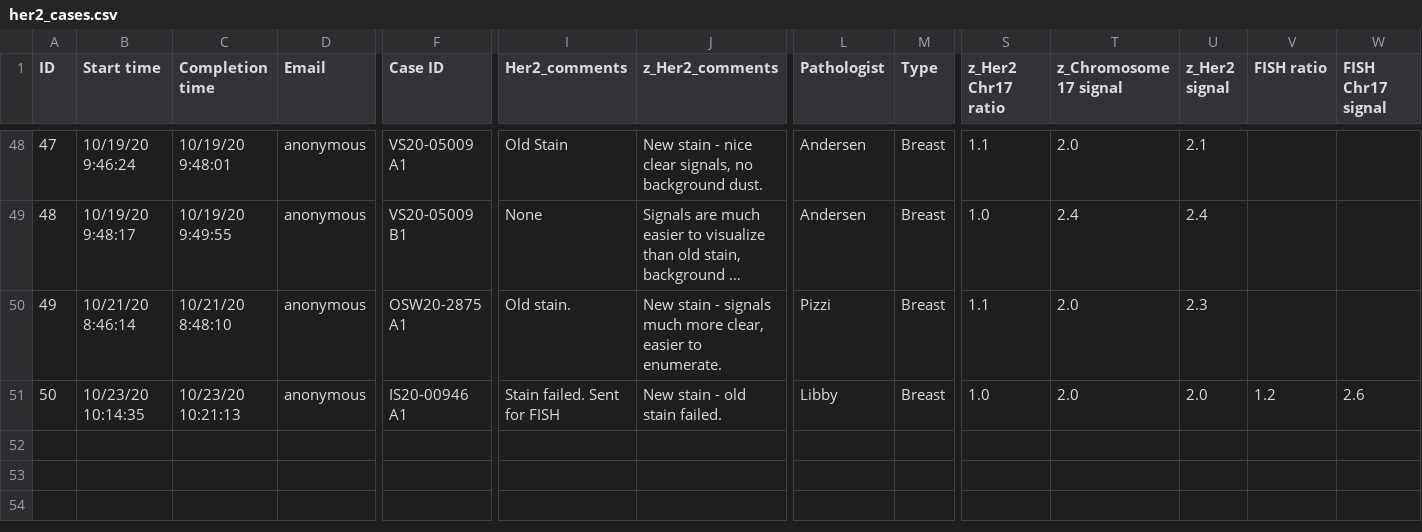
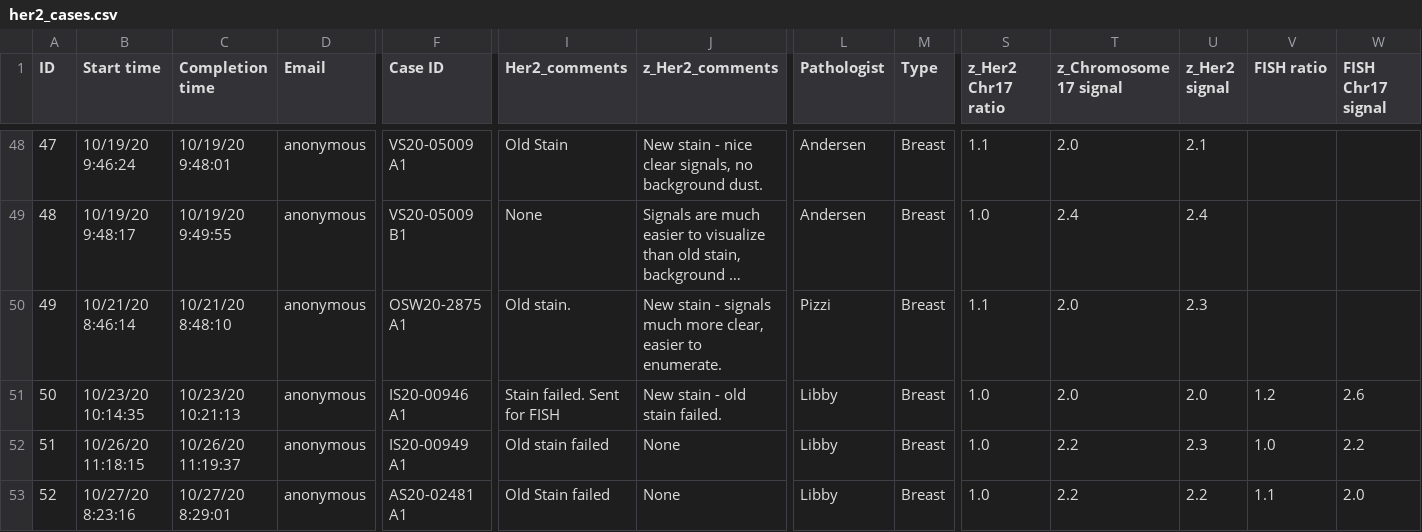
Before and after one commit to chandelsman/her2-stain-validation, a CSV file: data/her2_cases.csv, drawn as a sheet; only a part is shown, gaps mark what is left out; long unchanged cells end in …; rows hold the shown columns only; the diff names each change by its address in the sheet, - before the commit and + after, or states it on an @@ line.

Commit message:
Added new data

```diff
--- a/data/her2_cases.csv
+++ b/data/her2_cases.csv
+row 52: 51 | 10/26/20 11:18:15 | 10/26/20 11:19:37 | anonymous | IS20-00949 A1 | Old stain failed | None | Libby | Breast | 1.0 | 2.2 | 2.3 | 1.0 | 2.2
+row 53: 52 | 10/27/20 8:23:16 | 10/27/20 8:29:01 | anonymous | AS20-02481 A1 | Old Stain failed | None | Libby | Breast | 1.0 | 2.2 | 2.2 | 1.1 | 2.0
```
Also changed, not shown: 3 other files.
